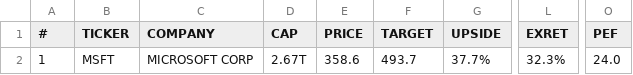
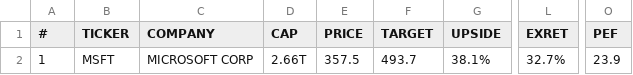
Before and after one commit to weirdapps/etorotrade, a CSV file: yahoofinance/output/manual.csv, drawn as a sheet; only a part is shown, gaps mark what is left out; the diff names each change by its address in the sheet, - before the commit and + after, or states it on an @@ line.

```diff
--- a/yahoofinance/output/manual.csv
+++ b/yahoofinance/output/manual.csv
-D2 (CAP): 2.67T
+D2 (CAP): 2.66T
-E2 (PRICE): 358.6
+E2 (PRICE): 357.5
-G2 (UPSIDE): 37.7%
+G2 (UPSIDE): 38.1%
-L2 (EXRET): 32.3%
+L2 (EXRET): 32.7%
-O2 (PEF): 24.0
+O2 (PEF): 23.9
```
Also changed, not shown: 1 other file.
